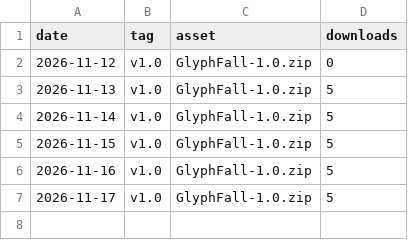
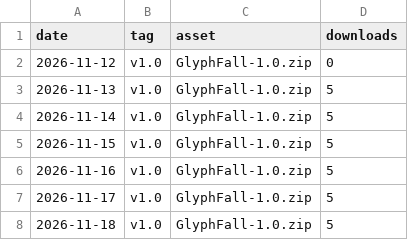
Before and after one commit to andiqq/glyphfall, a CSV file: stats/downloads.csv, drawn as a sheet; the diff names each change by its address in the sheet, - before the commit and + after, or states it on an @@ line.

```diff
--- a/stats/downloads.csv
+++ b/stats/downloads.csv
+row 8: 2026-11-18 | v1.0 | GlyphFall-1.0.zip | 5
```
